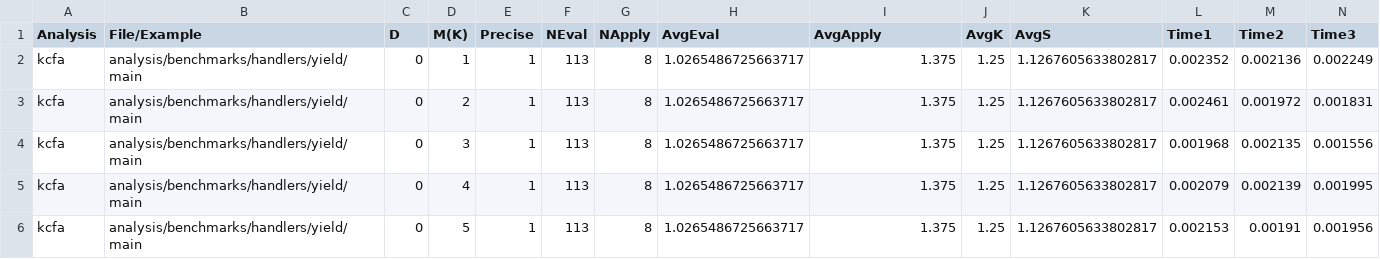
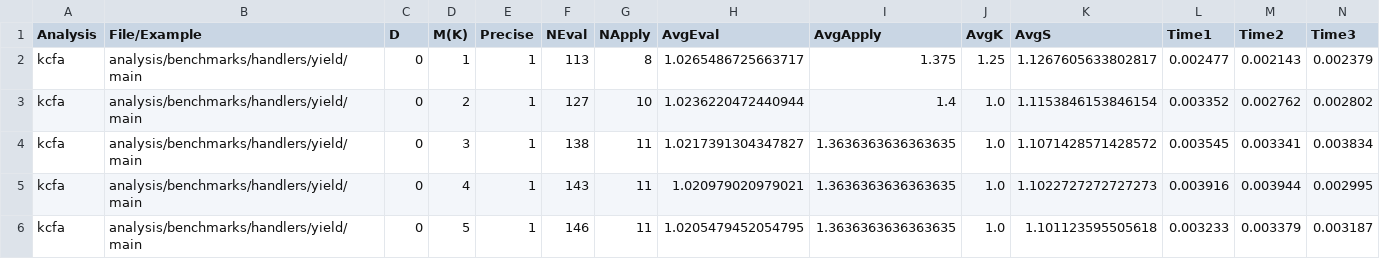
Before and after one commit to TimWhiting/koka, a CSV file: benchmarks/results/handlers/yield/kcfa-0-6.csv, drawn as a sheet; only a part is shown; the diff covers the shown part only.

```diff
--- a/benchmarks/results/handlers/yield/kcfa-0-6.csv
+++ b/benchmarks/results/handlers/yield/kcfa-0-6.csv
@@ -1,6 +1,6 @@
 Analysis,File/Example,D,M(K),Precise,NEval,NApply,AvgEval,AvgApply,AvgK,AvgS,Time1,Time2,Time3
-kcfa,analysis/benchmarks/handlers/yield/main,0,1,1,113,8,1.0265486725663717,1.375,1.25,1.1267605633802817,0.002352,0.002136,0.002249
-kcfa,analysis/benchmarks/handlers/yield/main,0,2,1,113,8,1.0265486725663717,1.375,1.25,1.1267605633802817,0.002461,0.001972,0.001831
-kcfa,analysis/benchmarks/handlers/yield/main,0,3,1,113,8,1.0265486725663717,1.375,1.25,1.1267605633802817,0.001968,0.002135,0.001556
-kcfa,analysis/benchmarks/handlers/yield/main,0,4,1,113,8,1.0265486725663717,1.375,1.25,1.1267605633802817,0.002079,0.002139,0.001995
-kcfa,analysis/benchmarks/handlers/yield/main,0,5,1,113,8,1.0265486725663717,1.375,1.25,1.1267605633802817,0.002153,0.00191,0.001956
+kcfa,analysis/benchmarks/handlers/yield/main,0,1,1,113,8,1.0265486725663717,1.375,1.25,1.1267605633802817,0.002477,0.002143,0.002379
+kcfa,analysis/benchmarks/handlers/yield/main,0,2,1,127,10,1.0236220472440944,1.4,1.0,1.1153846153846154,0.003352,0.002762,0.002802
+kcfa,analysis/benchmarks/handlers/yield/main,0,3,1,138,11,1.0217391304347827,1.3636363636363635,1.0,1.1071428571428572,0.003545,0.003341,0.003834
+kcfa,analysis/benchmarks/handlers/yield/main,0,4,1,143,11,1.020979020979021,1.3636363636363635,1.0,1.1022727272727273,0.003916,0.003944,0.002995
+kcfa,analysis/benchmarks/handlers/yield/main,0,5,1,146,11,1.0205479452054795,1.3636363636363635,1.0,1.101123595505618,0.003233,0.003379,0.003187
```
Also changed, not shown: 9 edited cells elsewhere in this file, benchmarks/results/handlers/ambient/kcfa-0-6.csv, benchmarks/results/rosetta/rosetta/0-nums/pr4rings/kcfa-0-6.csv, 17 other files.
